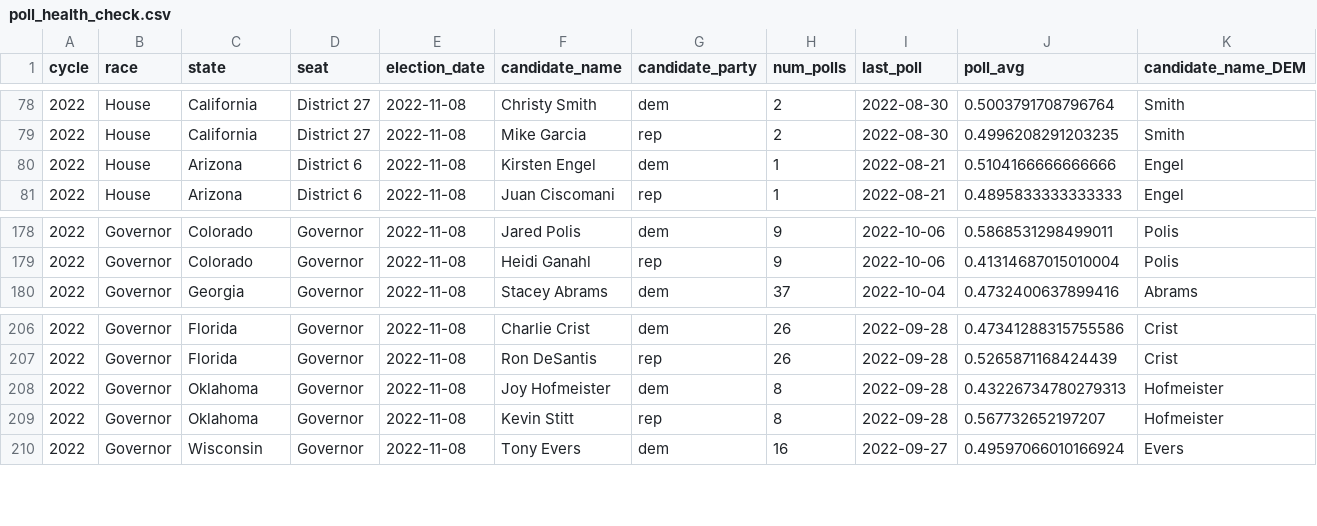
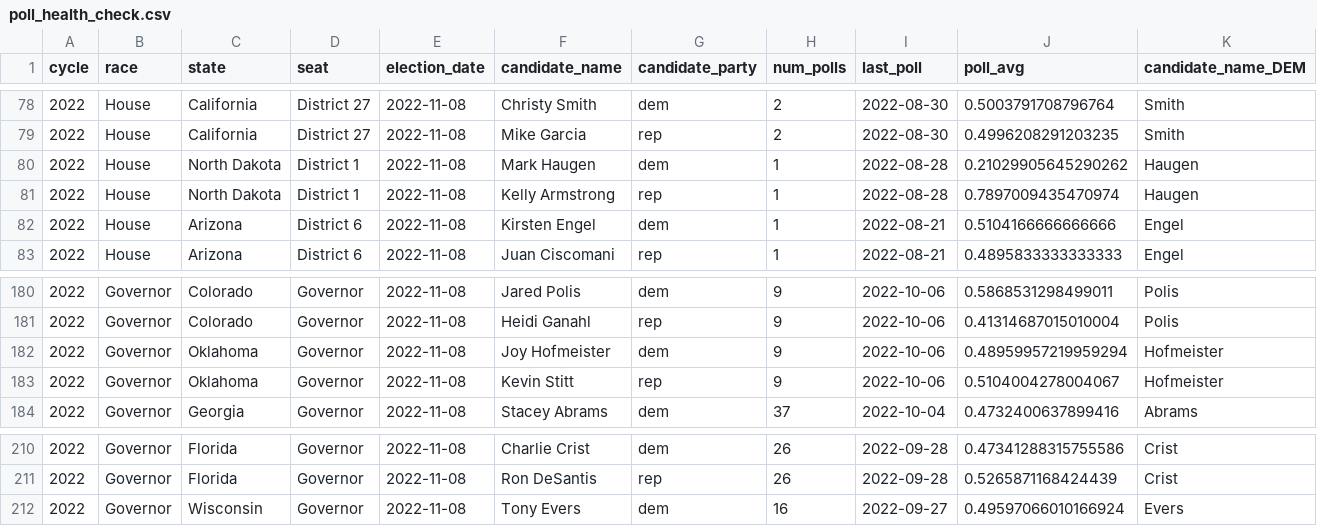
Before and after one commit to markjrieke/2022-midterm-forecasts, a CSV file: models/poll_health_check.csv, drawn as a sheet; only a part is shown, gaps mark what is left out; removed rows and columns are numbered as before the commit, all else as after; rows hold the shown columns only; the diff names each change by its address in the sheet, - before the commit and + after, or states it on an @@ line.

```diff
--- a/models/poll_health_check.csv
+++ b/models/poll_health_check.csv
+row 80: 2022 | House | North Dakota | District 1 | 2022-11-08 | Mark Haugen | dem | 1 | 2022-08-28 | 0.21029905645290262 | Haugen
+row 81: 2022 | House | North Dakota | District 1 | 2022-11-08 | Kelly Armstrong | rep | 1 | 2022-08-28 | 0.7897009435470974 | Haugen
+row 182: 2022 | Governor | Oklahoma | Governor | 2022-11-08 | Joy Hofmeister | dem | 9 | 2022-10-06 | 0.48959957219959294 | Hofmeister
+row 183: 2022 | Governor | Oklahoma | Governor | 2022-11-08 | Kevin Stitt | rep | 9 | 2022-10-06 | 0.5104004278004067 | Hofmeister
-row 208: 2022 | Governor | Oklahoma | Governor | 2022-11-08 | Joy Hofmeister | dem | 8 | 2022-09-28 | 0.43226734780279313 | Hofmeister
-row 209: 2022 | Governor | Oklahoma | Governor | 2022-11-08 | Kevin Stitt | rep | 8 | 2022-09-28 | 0.567732652197207 | Hofmeister
```
Also changed, not shown: models/outputs/current_house_distribution.csv, models/outputs/current_senate_distribution.csv, 10 other files.
